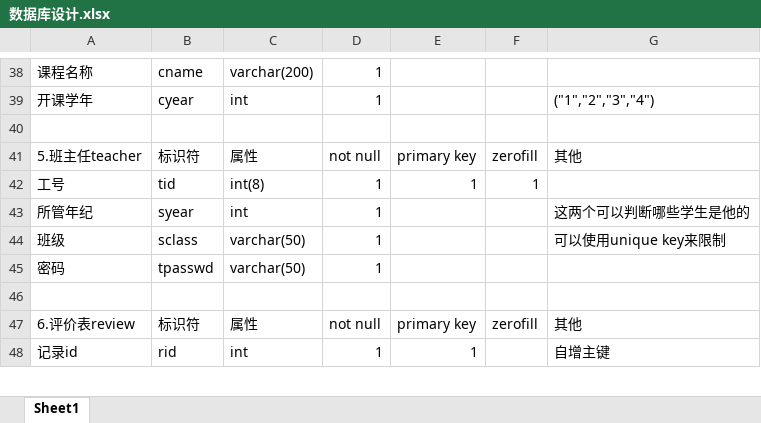
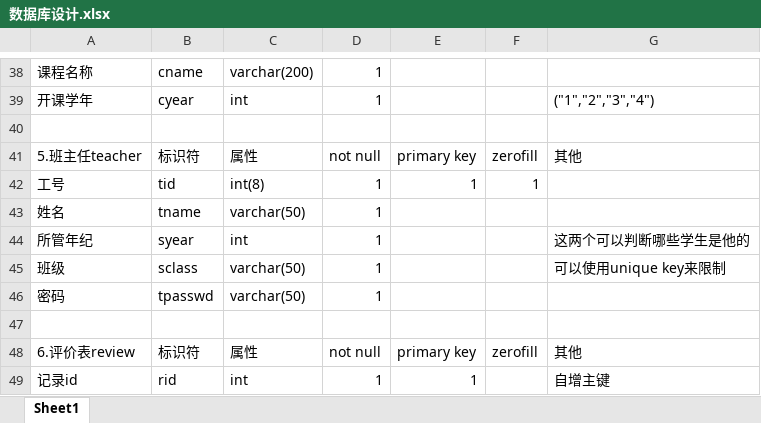
Before and after one commit to HuiJa/StudentSys, an Excel workbook: 数据库设计.xlsx, sheet Sheet1, drawn as a sheet; only a part is shown, gaps mark what is left out; values as stored, in another font and other column widths than the file's, no borders; the diff names each change by its address in the sheet, - before the commit and + after, or states it on an @@ line.

```diff
--- a/数据库设计.xlsx (sheet Sheet1)
+++ b/数据库设计.xlsx (sheet Sheet1)
+row 43: 姓名 | tname | varchar(50) | 1
```
Also changed, not shown: 31 other files.
